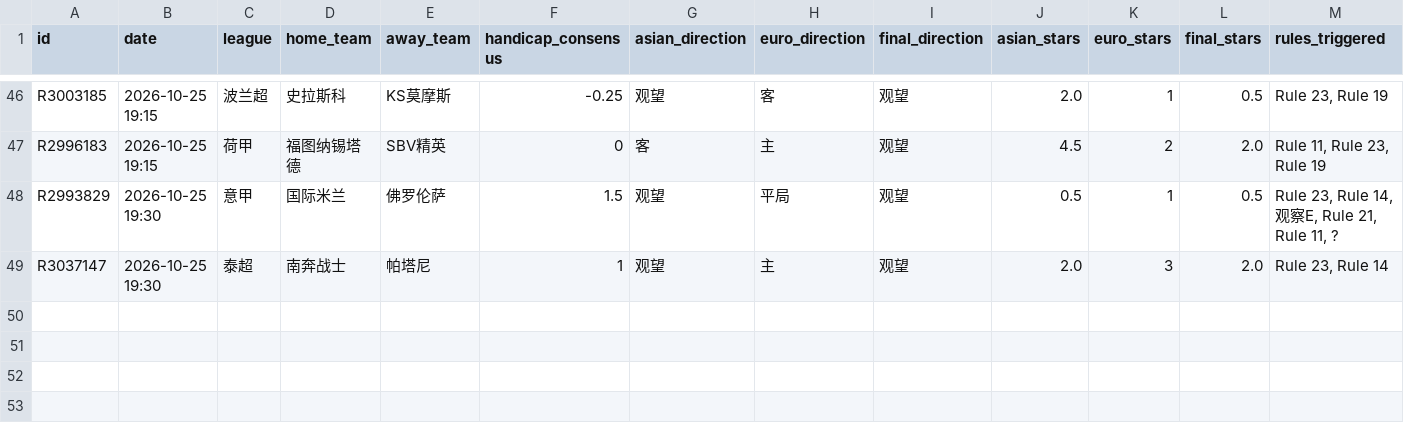
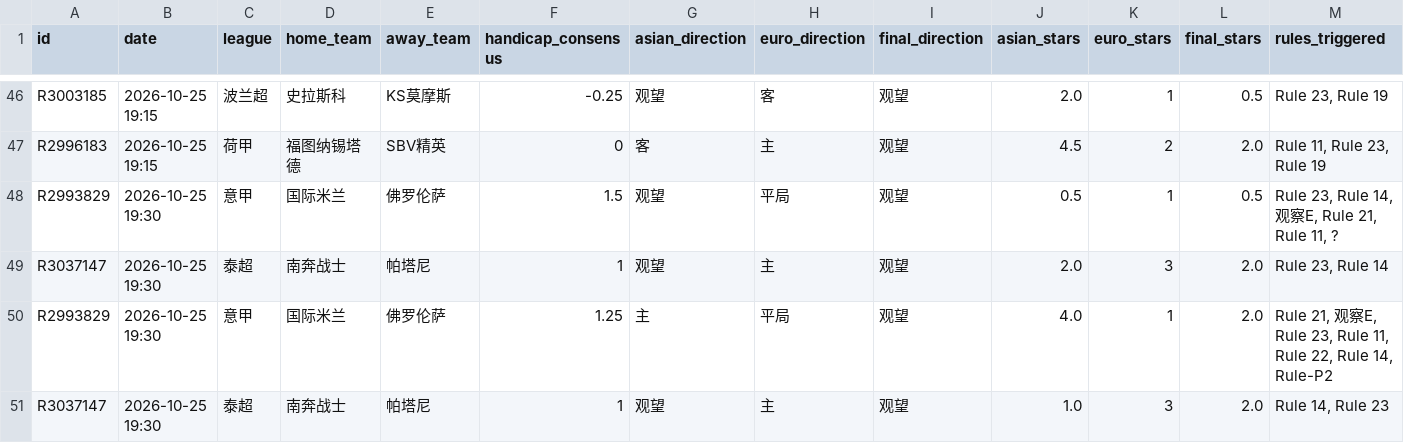
Before and after one commit to housan321/euro_asian_task, a CSV file: data/ea_matches.csv, drawn as a sheet; only a part is shown, gaps mark what is left out; rows hold the shown columns only; the diff names each change by its address in the sheet, - before the commit and + after, or states it on an @@ line.

```diff
--- a/data/ea_matches.csv
+++ b/data/ea_matches.csv
+row 50: R2993829 | 2026-10-25 19:30 | 意甲 | 国际米兰 | 佛罗伦萨 | 1.25 | 主 | 平局 | 观望 | 4.0 | 1 | 2.0 | Rule 21, 观察E, Rule 23, Rule 11, Rule 22, Rule 14, Rule-P2
+row 51: R3037147 | 2026-10-25 19:30 | 泰超 | 南奔战士 | 帕塔尼 | 1 | 观望 | 主 | 观望 | 1.0 | 3 | 2.0 | Rule 14, Rule 23
```
Also changed, not shown: 1 other file.
